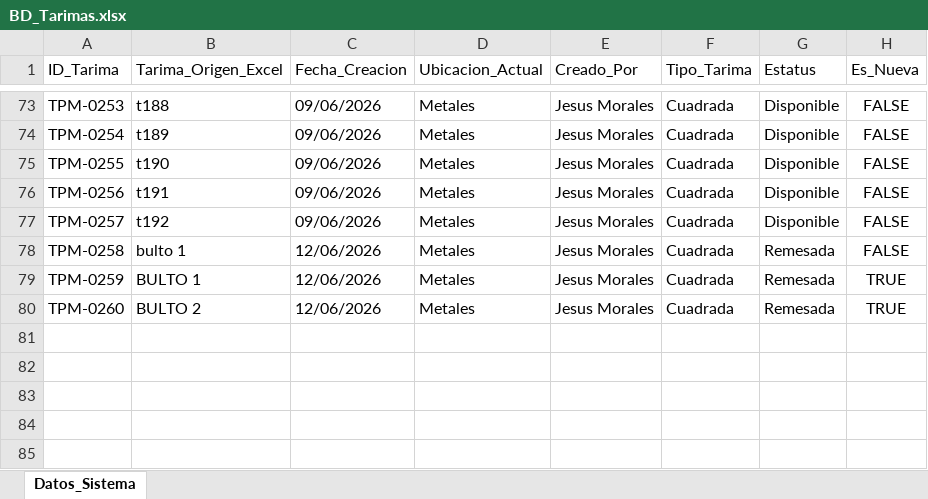
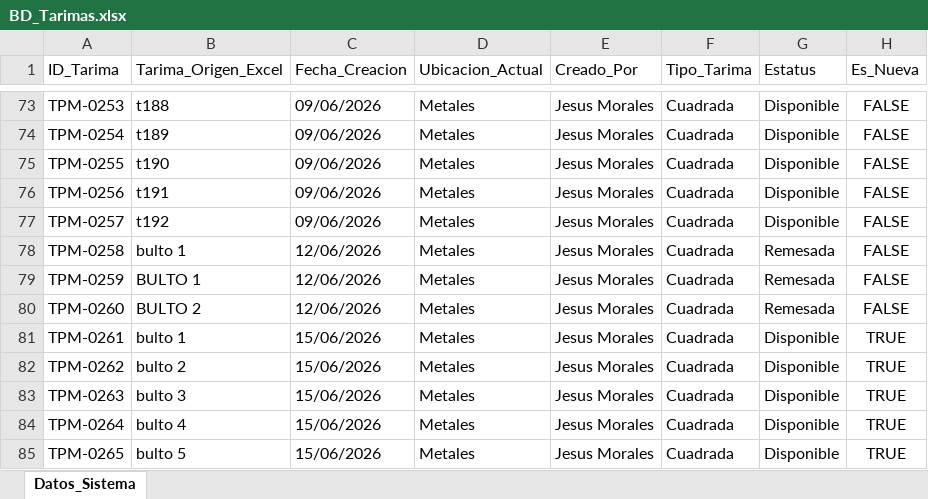
Before and after one commit to jesusalbertomoraleslopez-byte/remisiones-de-materiales, an Excel workbook: BD_Tarimas.xlsx, sheet Datos_Sistema, drawn as a sheet; only a part is shown, gaps mark what is left out; values as stored, in another font and other column widths than the file's, no borders; the diff names each change by its address in the sheet, - before the commit and + after, or states it on an @@ line.

Commit message:
Sincronizacion App: BD_Tarimas.xlsx

```diff
--- a/BD_Tarimas.xlsx (sheet Datos_Sistema)
+++ b/BD_Tarimas.xlsx (sheet Datos_Sistema)
-H79:H80 (Es_Nueva): TRUE
+H79:H80 (Es_Nueva): FALSE
+row 81: TPM-0261 | bulto 1 | 15/06/2026 | Metales | Jesus Morales | Cuadrada | Disponible | TRUE
+row 82: TPM-0262 | bulto 2 | 15/06/2026 | Metales | Jesus Morales | Cuadrada | Disponible | TRUE
+row 83: TPM-0263 | bulto 3 | 15/06/2026 | Metales | Jesus Morales | Cuadrada | Disponible | TRUE
+row 84: TPM-0264 | bulto 4 | 15/06/2026 | Metales | Jesus Morales | Cuadrada | Disponible | TRUE
+row 85: TPM-0265 | bulto 5 | 15/06/2026 | Metales | Jesus Morales | Cuadrada | Disponible | TRUE
```
